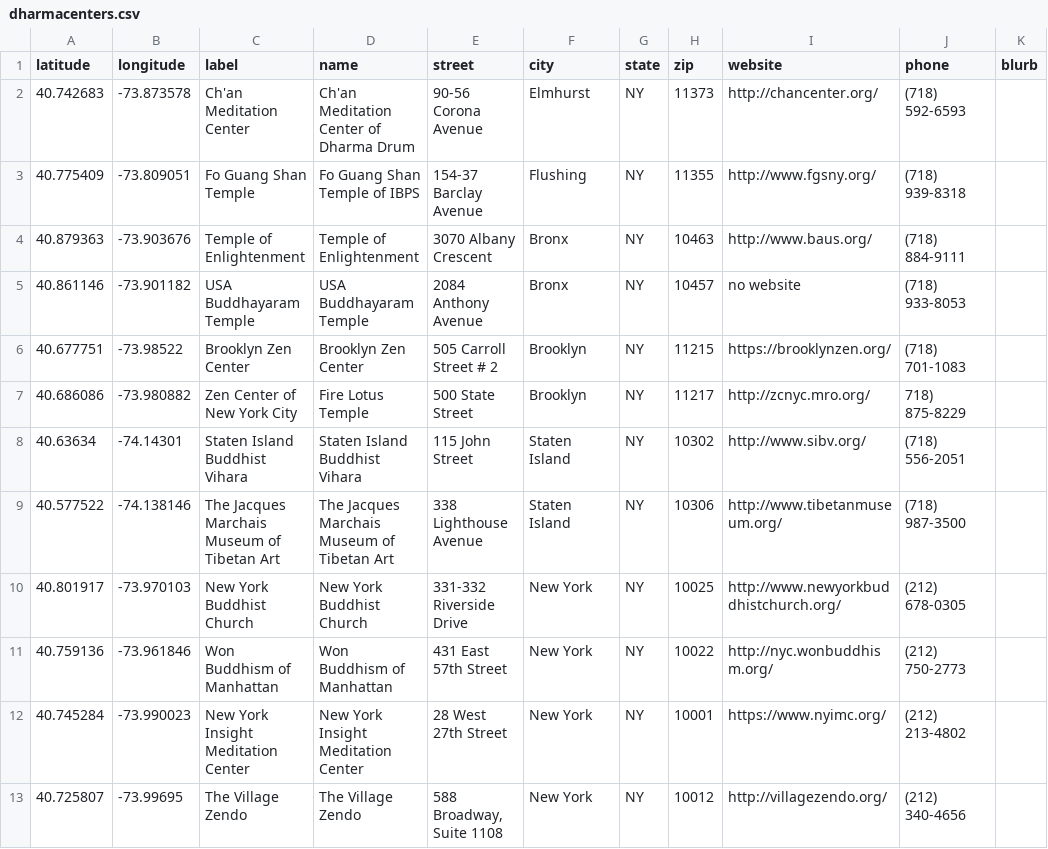
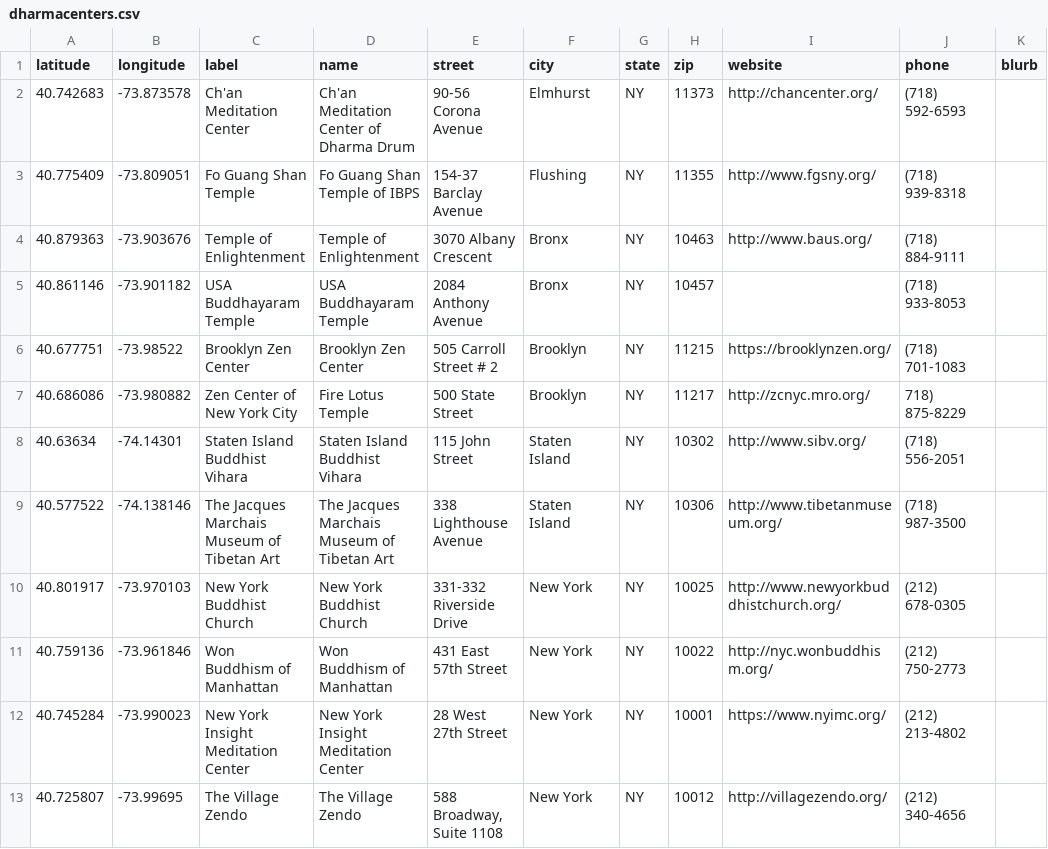
Before and after one commit to jodychen/biglotus, a CSV file: CMS/map/dharmacenters.csv, drawn as a sheet.

Commit message:
Update dharmacenters.csv

```diff
--- a/CMS/map/dharmacenters.csv
+++ b/CMS/map/dharmacenters.csv
@@ -4,3 +4,3 @@ latitude,longitude,label,name,street,city,state,zip,website,phone,blurb
 40.879363,-73.903676,Temple of Enlightenment,Temple of Enlightenment ,3070 Albany Crescent,Bronx,NY,10463,http://www.baus.org/,(718) 884-9111,
-40.861146,-73.901182,USA Buddhayaram Temple,USA Buddhayaram Temple,2084 Anthony Avenue,Bronx,NY,10457,no website,(718) 933-8053,
+40.861146,-73.901182,USA Buddhayaram Temple,USA Buddhayaram Temple,2084 Anthony Avenue,Bronx,NY,10457,,(718) 933-8053,
 40.677751,-73.98522,Brooklyn Zen Center,Brooklyn Zen Center,505 Carroll Street # 2,Brooklyn,NY,11215,https://brooklynzen.org/,(718) 701-1083,
```
